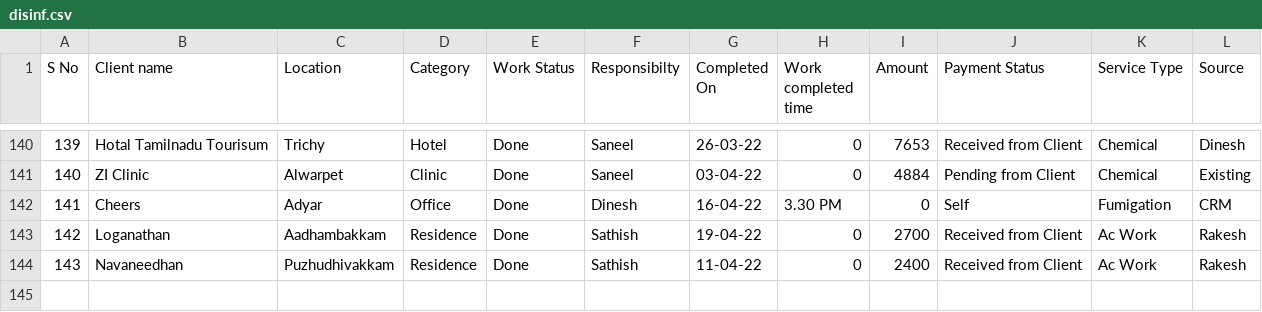
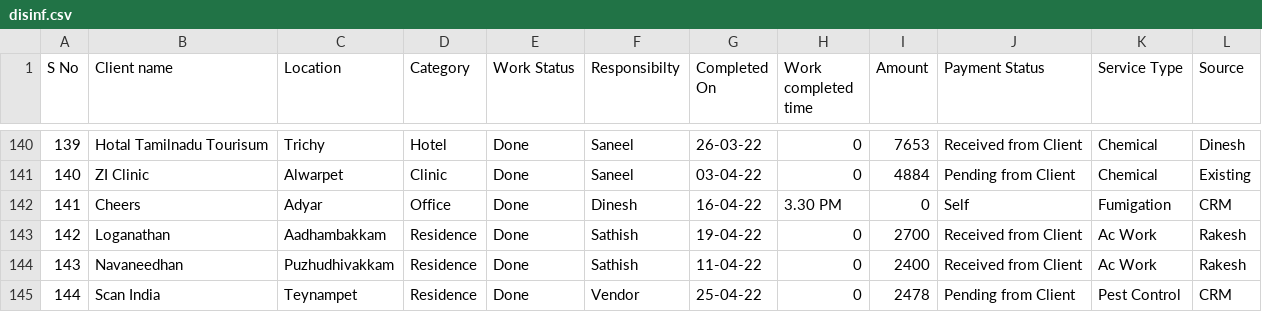
Before and after one commit to SimbhuTwice/sicare, a CSV file: disinf.csv, drawn as a sheet; only a part is shown, gaps mark what is left out; the diff names each change by its address in the sheet, - before the commit and + after, or states it on an @@ line.

Commit message:
Add files via upload

```diff
--- a/disinf.csv
+++ b/disinf.csv
+row 145: 144 | Scan India | Teynampet | Residence | Done | Vendor | 25-04-22 | 0 | 2478 | Pending from Client | Pest Control | CRM
```
